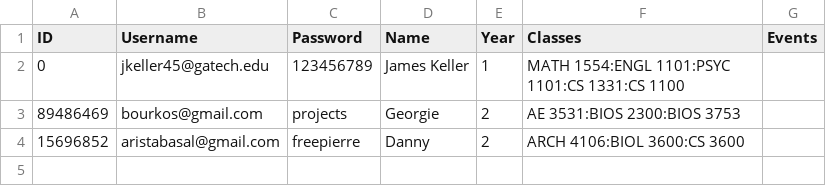
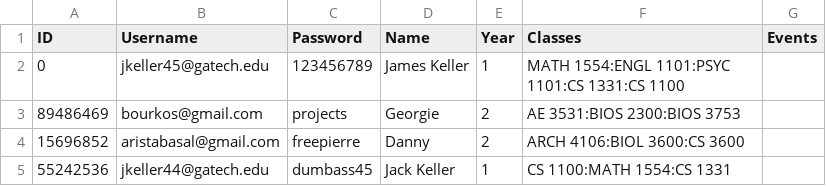
Before and after one commit to DhruvShah09/Carousel, a CSV file: user_data.csv, drawn as a sheet; the diff names each change by its address in the sheet, - before the commit and + after, or states it on an @@ line.

```diff
--- a/user_data.csv
+++ b/user_data.csv
+row 5: 55242536 | jkeller44@gatech.edu | dumbass45 | Jack Keller | 1 | CS 1100:MATH 1554:CS 1331
```
Also changed, not shown: 1 other file.
